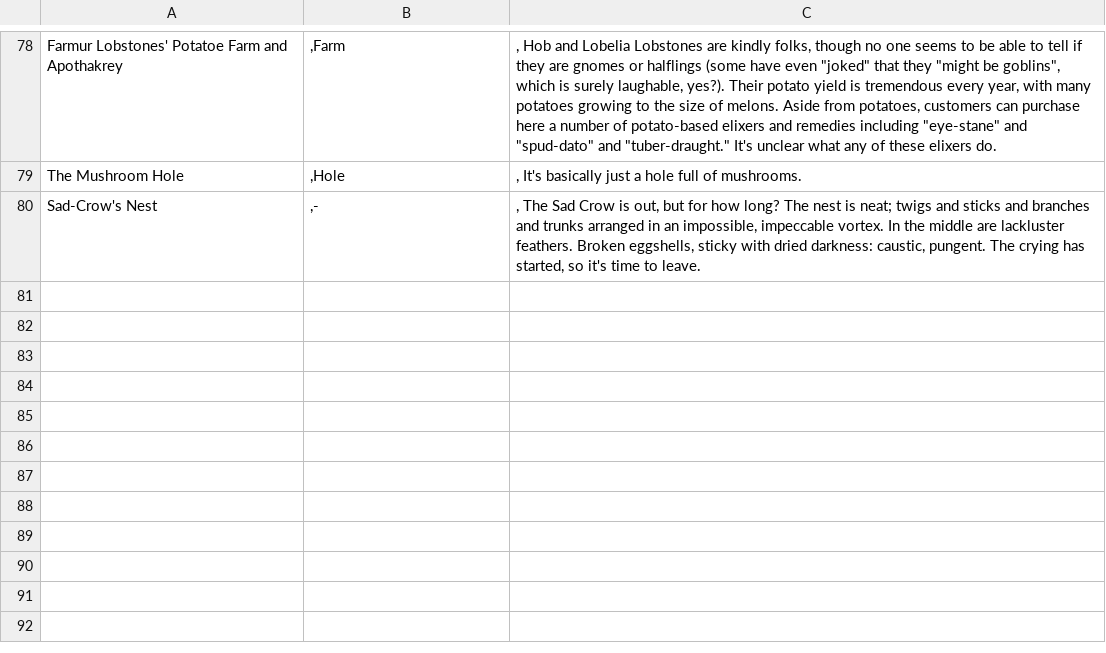
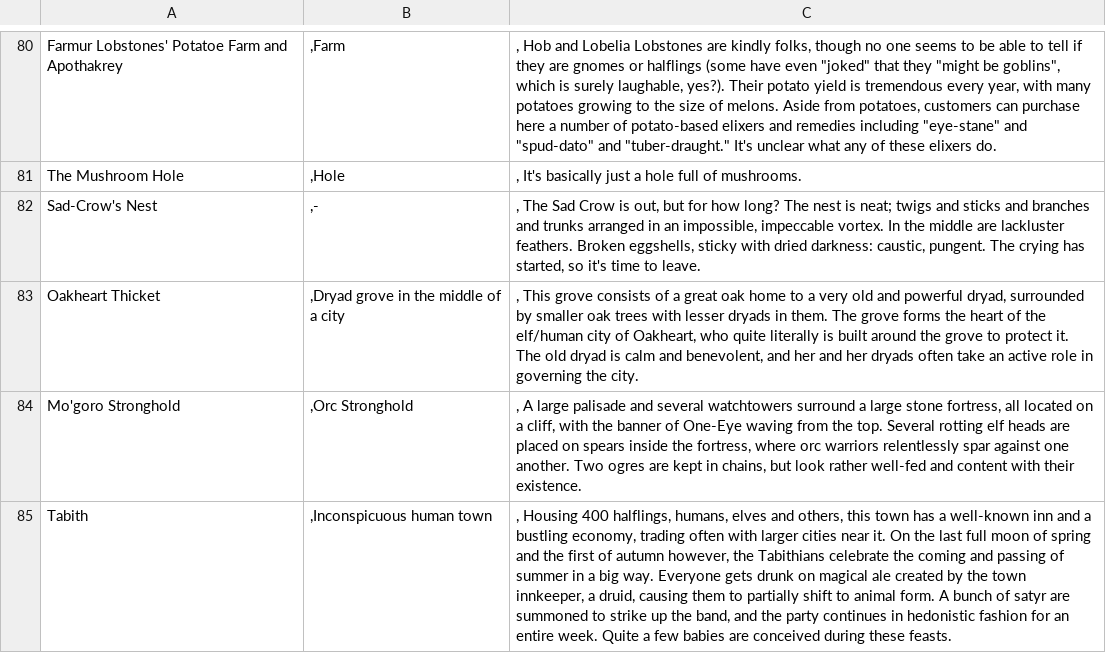
Before and after one commit to AnEmortalKid/reddit-parser, a CSV file: src/main/resources/locations.csv, drawn as a sheet; only a part is shown, gaps mark what is left out; the diff covers the shown part only; the diff names each change by its address in the sheet, - before the commit and + after, or states it on an @@ line.

Commit message:
Adding comments. Updating index files with new data

```diff
--- a/src/main/resources/locations.csv
+++ b/src/main/resources/locations.csv
+row 83: Oakheart Thicket | ,Dryad grove in the middle of a city | , This grove consists of a great oak home to a very old and powerful dryad, surrounded by smaller oak trees with lesser dryads in them. The grove forms the heart of the elf/human city of Oakheart, who quite literally is built around the grove to protect it. The old dryad is calm and benevolent, and her and her dryads often take an active role in governing the city.
+row 84: Mo'goro Stronghold | ,Orc Stronghold | , A large palisade and several watchtowers surround a large stone fortress, all located on a cliff, with the banner of One-Eye waving from the top. Several rotting elf heads are placed on spears inside the fortress, where orc warriors relentlessly spar against one another. Two ogres are kept in chains, but look rather well-fed and content with their existence.
+row 85: Tabith | ,Inconspicuous human town | , Housing 400 halflings, humans, elves and others, this town has a well-known inn and a bustling economy, trading often with larger cities near it. On the last full moon of spring and the first of autumn however, the Tabithians celebrate the coming and passing of summer in a big way. Everyone gets drunk on magical ale created by the town innkeeper, a druid, causing them to partially shift to animal form. A bunch of satyr are summoned to strike up the band, and the party continues in hedonistic fashion for an entire week. Quite a few babies are conceived during these feasts.
```
Also changed, not shown: 4 added rows elsewhere in this file, 10 other files.
